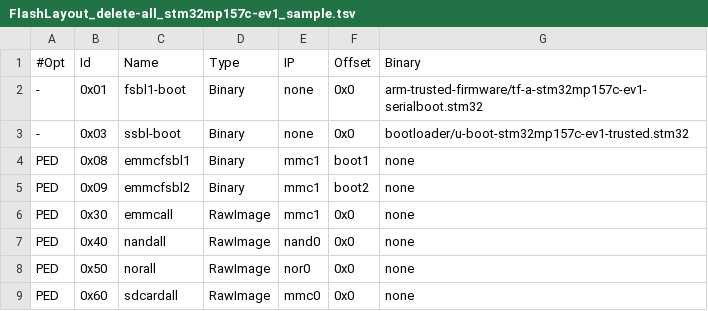
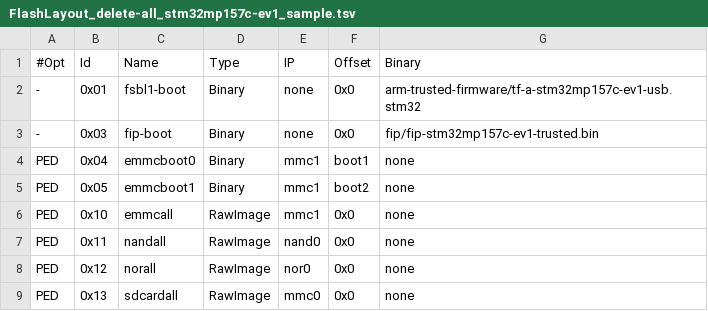
Before and after one commit to STMicroelectronics/meta-st-stm32mp, a TSV file: files/flashlayouts/FlashLayout_delete-all_stm32mp157c-ev1_sample.tsv, drawn as a sheet.

```diff
--- a/files/flashlayouts/FlashLayout_delete-all_stm32mp157c-ev1_sample.tsv
+++ b/files/flashlayouts/FlashLayout_delete-all_stm32mp157c-ev1_sample.tsv
@@ -1,9 +1,9 @@
 #Opt	Id	Name	Type	IP	Offset	Binary
--	0x01	fsbl1-boot	Binary	none	0x0	arm-trusted-firmware/tf-a-stm32mp157c-ev1-serialboot.stm32
--	0x03	ssbl-boot	Binary	none	0x0	bootloader/u-boot-stm32mp157c-ev1-trusted.stm32
-PED	0x08	emmcfsbl1	Binary	mmc1	boot1	none
-PED	0x09	emmcfsbl2	Binary	mmc1	boot2	none
-PED	0x30	emmcall	RawImage	mmc1	0x0	none
-PED	0x40	nandall	RawImage	nand0	0x0	none
-PED	0x50	norall	RawImage	nor0	0x0	none
-PED	0x60	sdcardall	RawImage	mmc0	0x0	none
+-	0x01	fsbl1-boot	Binary	none	0x0	arm-trusted-firmware/tf-a-stm32mp157c-ev1-usb.stm32
+-	0x03	fip-boot	Binary	none	0x0	fip/fip-stm32mp157c-ev1-trusted.bin
+PED	0x04	emmcboot0	Binary	mmc1	boot1	none
+PED	0x05	emmcboot1	Binary	mmc1	boot2	none
+PED	0x10	emmcall	RawImage	mmc1	0x0	none
+PED	0x11	nandall	RawImage	nand0	0x0	none
+PED	0x12	norall	RawImage	nor0	0x0	none
+PED	0x13	sdcardall	RawImage	mmc0	0x0	none
```
Also changed, not shown: files/flashlayouts/FlashLayout_emmc_stm32mp157c-ev1_sample.tsv, files/flashlayouts/FlashLayout_nand-4-256_stm32mp157c-ev1_sample.tsv, 2 other files.
